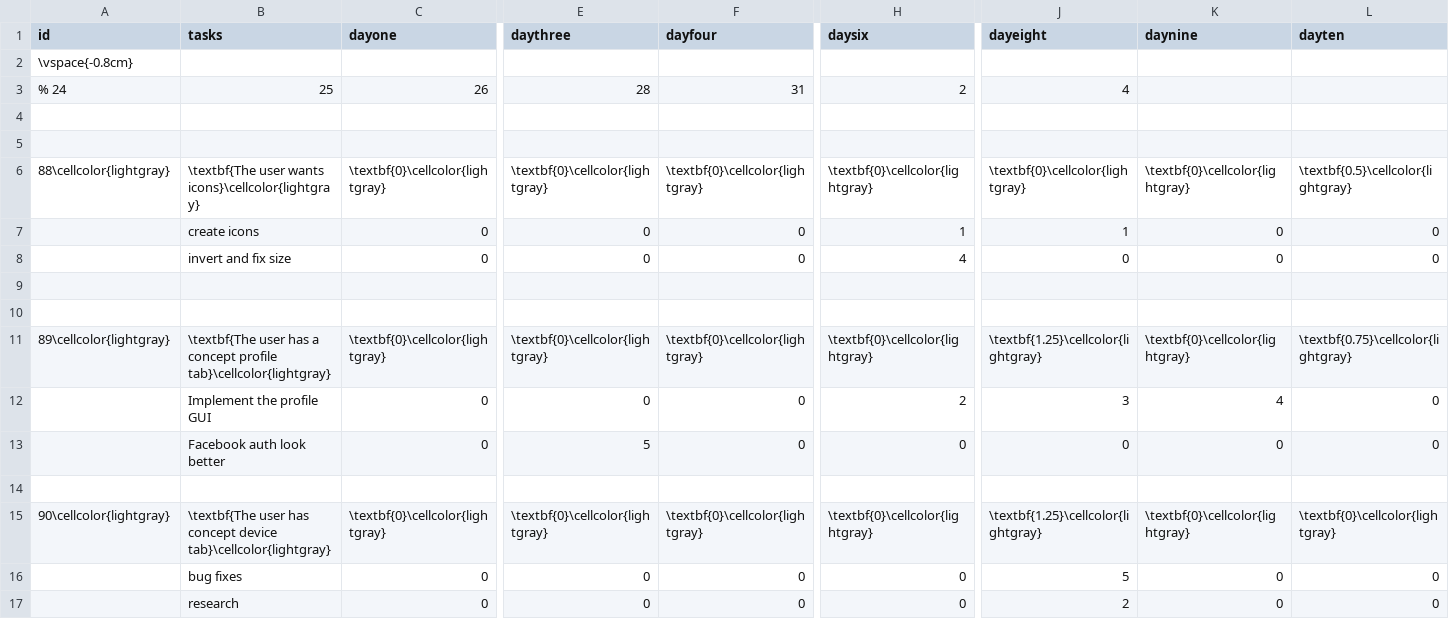
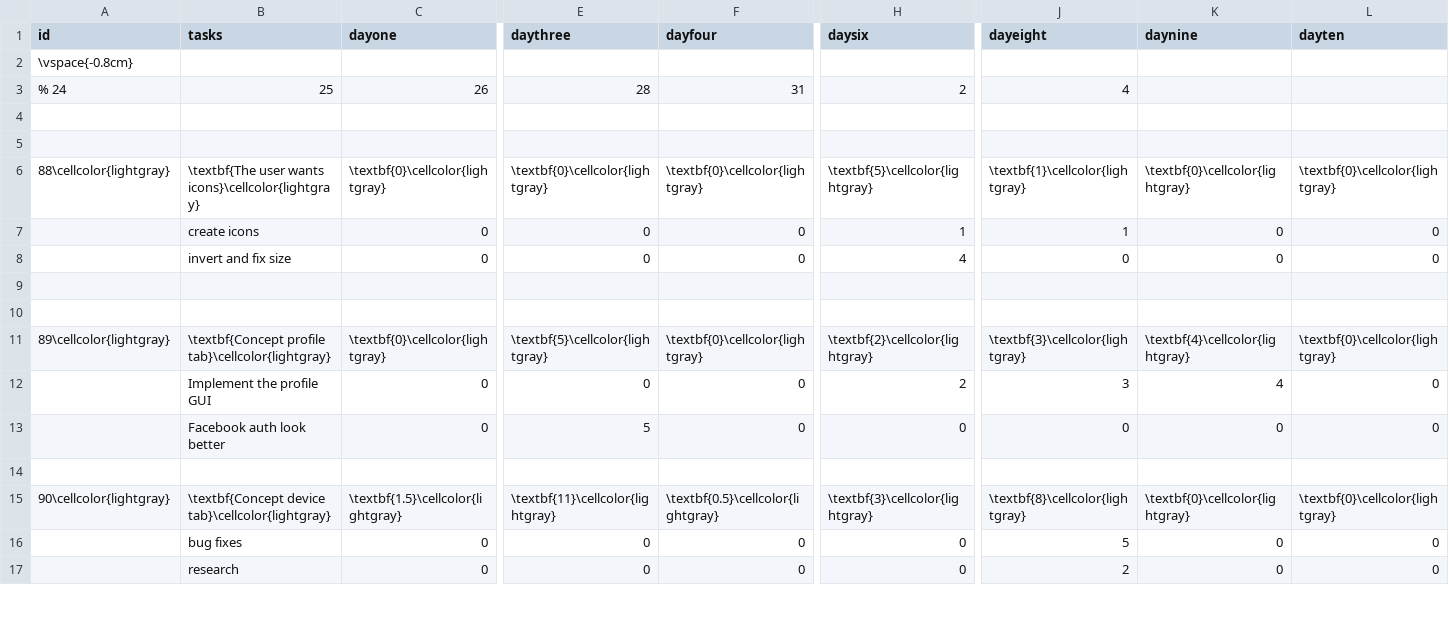
Before and after one commit to haavardlian/IT2901, a CSV file: report/appendix/backlog/backlog5.csv, drawn as a sheet; only a part is shown, gaps mark what is left out; the diff covers the shown part only; the diff names each change by its address in the sheet, - before the commit and + after, or states it on an @@ line.

Commit message:
Final adjustments on backlog sprint 3

```diff
--- a/report/appendix/backlog/backlog5.csv
+++ b/report/appendix/backlog/backlog5.csv
-H6 (daysix): \textbf{0}\cellcolor{lightgray}
+H6 (daysix): \textbf{5}\cellcolor{lightgray}
-J6 (dayeight): \textbf{0}\cellcolor{lightgray}
+J6 (dayeight): \textbf{1}\cellcolor{lightgray}
-L6 (dayten): \textbf{0.5}\cellcolor{lightgray}
+L6 (dayten): \textbf{0}\cellcolor{lightgray}
-B11 (tasks): \textbf{The user has a concept profile tab}\cellcolor{lightgray}
+B11 (tasks): \textbf{Concept profile tab}\cellcolor{lightgray}
-E11 (daythree): \textbf{0}\cellcolor{lightgray}
+E11 (daythree): \textbf{5}\cellcolor{lightgray}
-H11 (daysix): \textbf{0}\cellcolor{lightgray}
+H11 (daysix): \textbf{2}\cellcolor{lightgray}
-J11 (dayeight): \textbf{1.25}\cellcolor{lightgray}
+J11 (dayeight): \textbf{3}\cellcolor{lightgray}
-K11 (daynine): \textbf{0}\cellcolor{lightgray}
+K11 (daynine): \textbf{4}\cellcolor{lightgray}
-L11 (dayten): \textbf{0.75}\cellcolor{lightgray}
+L11 (dayten): \textbf{0}\cellcolor{lightgray}
-B15 (tasks): \textbf{The user has concept device tab}\cellcolor{lightgray}
+B15 (tasks): \textbf{Concept device tab}\cellcolor{lightgray}
-C15 (dayone): \textbf{0}\cellcolor{lightgray}
+C15 (dayone): \textbf{1.5}\cellcolor{lightgray}
-E15 (daythree): \textbf{0}\cellcolor{lightgray}
+E15 (daythree): \textbf{11}\cellcolor{lightgray}
-F15 (dayfour): \textbf{0}\cellcolor{lightgray}
+F15 (dayfour): \textbf{0.5}\cellcolor{lightgray}
-H15 (daysix): \textbf{0}\cellcolor{lightgray}
+H15 (daysix): \textbf{3}\cellcolor{lightgray}
-J15 (dayeight): \textbf{1.25}\cellcolor{lightgray}
+J15 (dayeight): \textbf{8}\cellcolor{lightgray}
```
Also changed, not shown: 27 edited cells elsewhere in this file, report/appendix/backlog/backlog1.csv, report/appendix/backlog/backlog3.csv, 1 other file.
